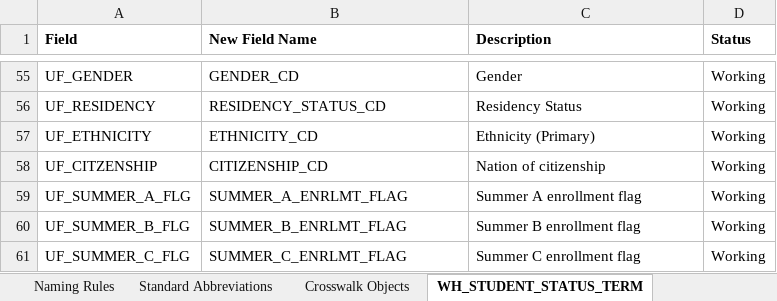
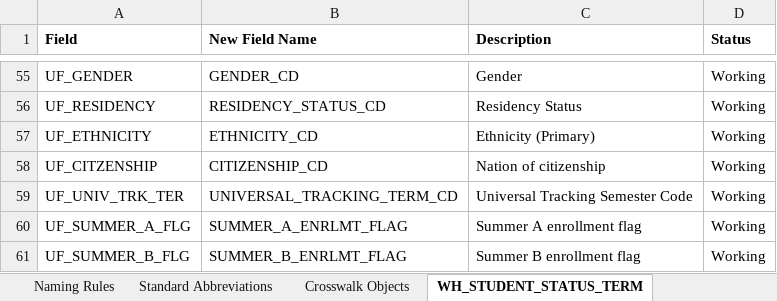
Before and after one commit to UniversityofFlorida/Data-Warehouse, an Excel workbook: Reporting_Student_Data_Model_Dictionary.xlsx, sheet WH_STUDENT_STATUS_TERM, drawn as a sheet; only a part is shown, gaps mark what is left out; the shorter side is filled out with more unchanged rows; values as stored, in another font and other column widths than the file's, no borders; the diff names each change by its address in the sheet, - before the commit and + after, or states it on an @@ line.

Commit message:
James Martinez - 8/29 updates: WH_STUDENT_STATUS_TERM columns part 3

```diff
--- a/Reporting_Student_Data_Model_Dictionary.xlsx (sheet WH_STUDENT_STATUS_TERM)
+++ b/Reporting_Student_Data_Model_Dictionary.xlsx (sheet WH_STUDENT_STATUS_TERM)
+row 59: UF_UNIV_TRK_TER | UNIVERSAL_TRACKING_TERM_CD | Universal Tracking Semester Code | Working
```
